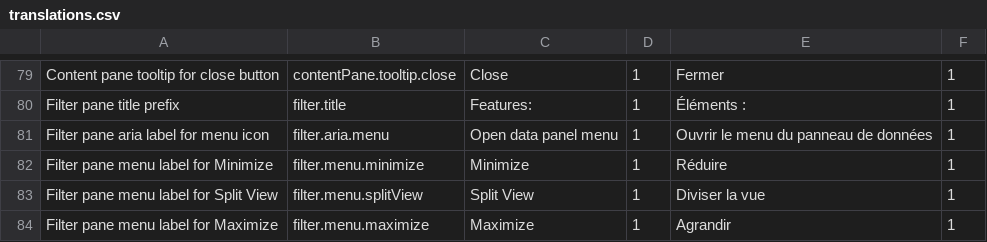
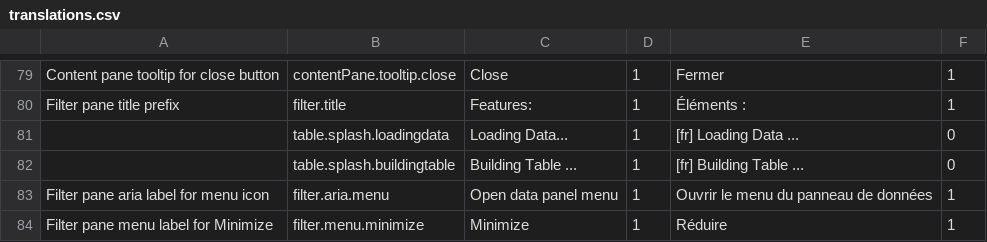
Before and after one commit to Pewillia/fgpv-vpgf, a CSV file: src/locales/translations.csv, drawn as a sheet; only a part is shown, gaps mark what is left out; the shorter side is filled out with more unchanged rows.

Commit message:
feat(ui): show data loading progress
Needs geoapi update

Relates #2284

```diff
--- a/src/locales/translations.csv
+++ b/src/locales/translations.csv
@@ -80,2 +80,4 @@ Content pane tooltip for close button,contentPane.tooltip.close,Close,1,Fermer,1
 Filter pane title prefix,filter.title,Features: ,1,Éléments : ,1
+,table.splash.loadingdata,Loading Data...,1,[fr] Loading Data ...,0
+,table.splash.buildingtable,Building Table ...,1,[fr] Building Table ...,0
 Filter pane aria label for menu icon,filter.aria.menu,Open data panel menu,1,Ouvrir le menu du panneau de données,1
```
Also changed, not shown: 6 other files.
